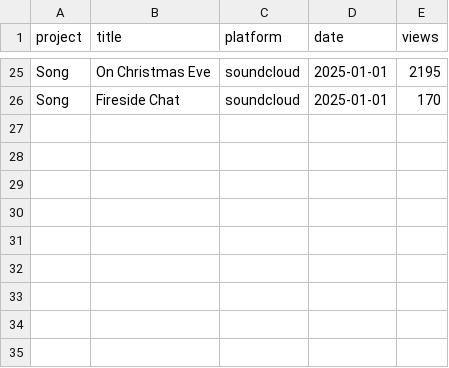
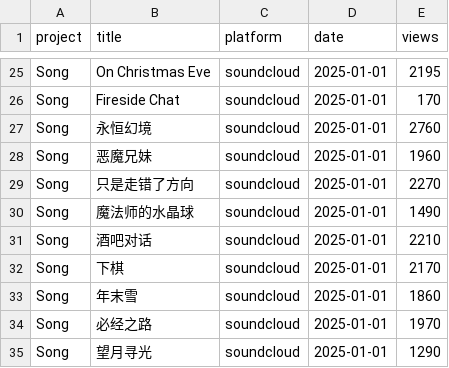
Before and after one commit to cheerzhang/view-tracker, a CSV file: music.csv, drawn as a sheet; only a part is shown, gaps mark what is left out.

Commit message:
Update music.csv

```diff
--- a/music.csv
+++ b/music.csv
@@ -26 +26,10 @@ Song,On Christmas Eve,soundcloud,2025-01-01,2195
 Song,Fireside Chat,soundcloud,2025-01-01,170
+Song,永恒幻境,soundcloud,2025-01-01,2760
+Song,恶魔兄妹,soundcloud,2025-01-01,1960
+Song,只是走错了方向,soundcloud,2025-01-01,2270
+Song,魔法师的水晶球,soundcloud,2025-01-01,1490
+Song,酒吧对话,soundcloud,2025-01-01,2210
+Song,下棋,soundcloud,2025-01-01,2170
+Song,年末雪,soundcloud,2025-01-01,1860
+Song,必经之路,soundcloud,2025-01-01,1970
+Song,望月寻光,soundcloud,2025-01-01,1290
```
